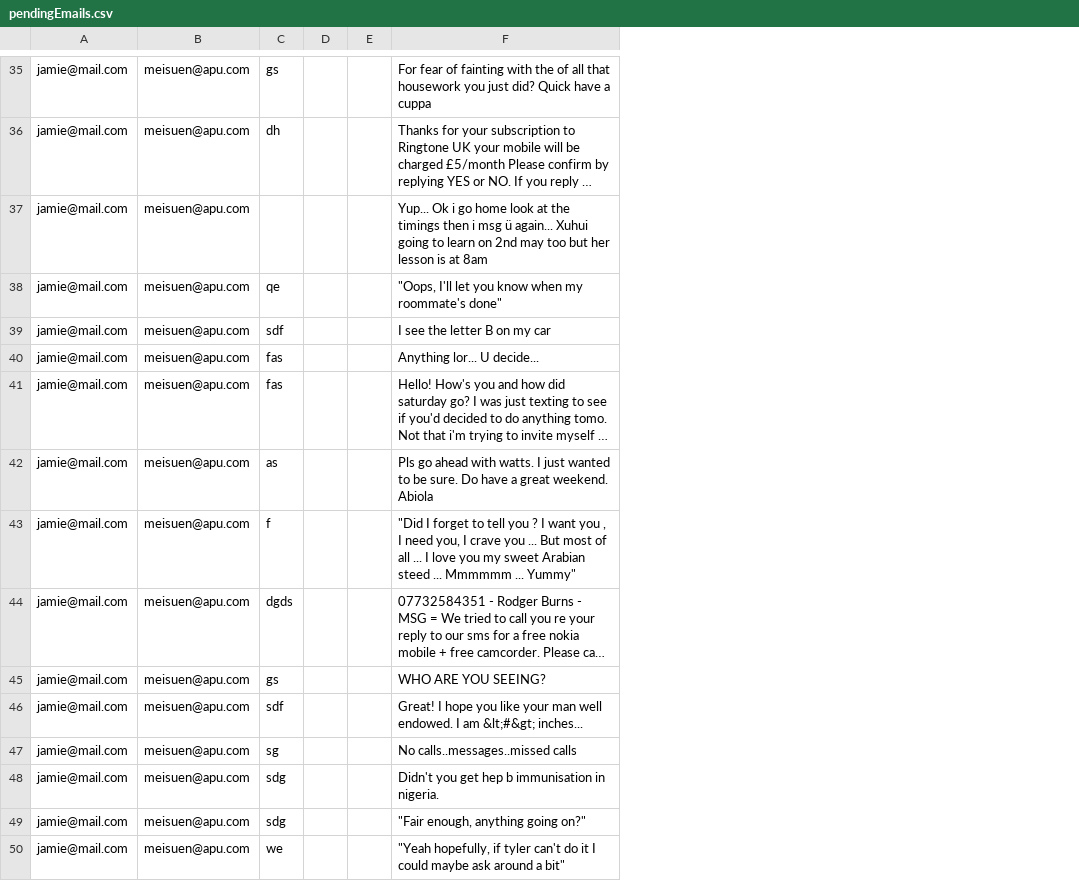
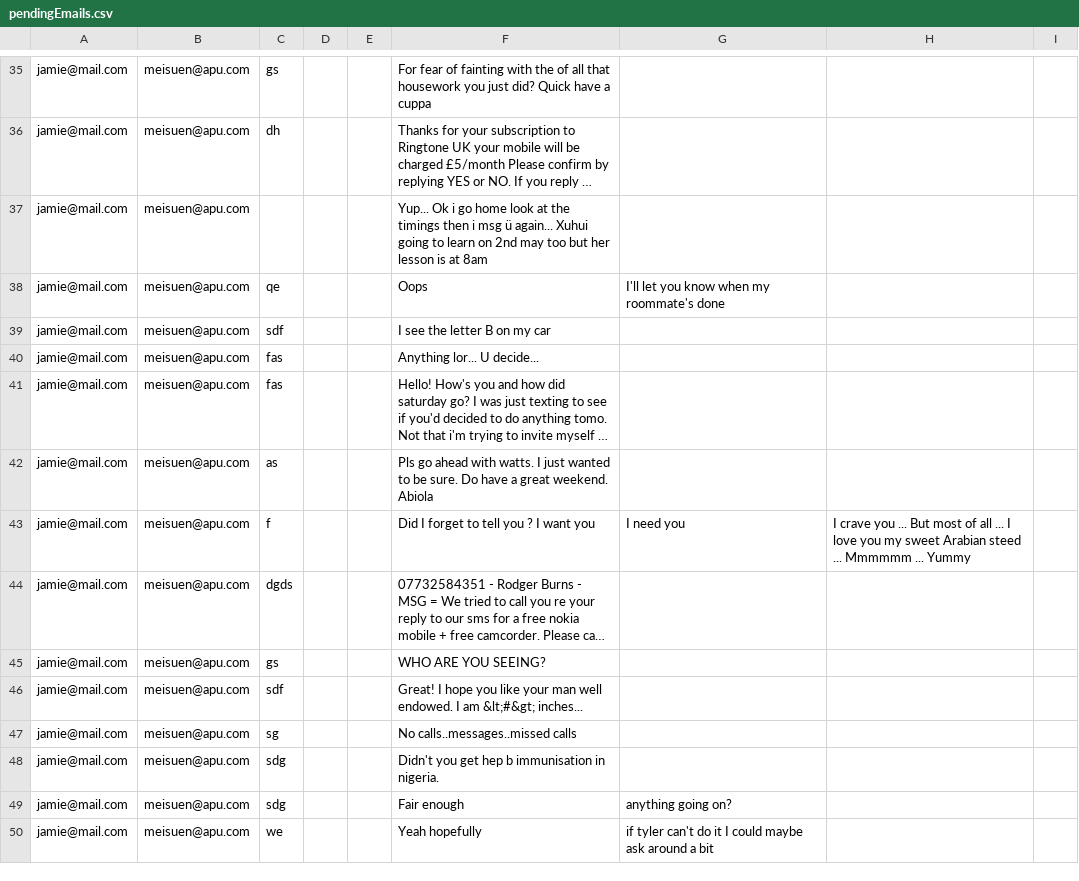
Before and after one commit to suencheah/Email-Program-DSTR, a CSV file: DataFiles/pendingEmails.csv, drawn as a sheet; only a part is shown, gaps mark what is left out; long unchanged cells end in …; the diff covers the shown part only; the diff names each change by its address in the sheet, - before the commit and + after, or states it on an @@ line.

```diff
--- a/DataFiles/pendingEmails.csv
+++ b/DataFiles/pendingEmails.csv
+column G, rows 38-50: I'll let you know when my roommate's done |  |  |  |  | I need you |  |  |  |  |  | anything going on? | if tyler can't do it I could maybe ask around a bit
+column H, row 43: I crave you ... But most of all ... I love you my sweet Arabian steed ... Mmmmmm ... Yummy
+column I, empty
-F38: "Oops, I'll let you know when my roommate's done"
+F38: Oops
-F43: "Did I forget to tell you ? I want you , I need you, I crave you ... But most of all ... I love you my sweet Arabian steed ... Mmmmmm ... Yummy"
+F43: Did I forget to tell you ? I want you
-F49: "Fair enough, anything going on?"
+F49: Fair enough
-F50: "Yeah hopefully, if tyler can't do it I could maybe ask around a bit"
+F50: Yeah hopefully
```
Also changed, not shown: 10 edited cells elsewhere in this file, 1 other file.
